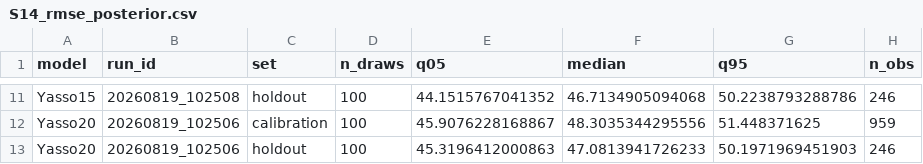
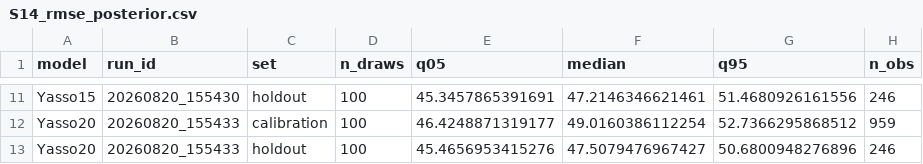
Before and after one commit to ilmenichetti/HIKET, a CSV file: manuscript/figures/S14_rmse_posterior.csv, drawn as a sheet; only a part is shown, gaps mark what is left out; the diff covers the shown part only.

```diff
--- a/manuscript/figures/S14_rmse_posterior.csv
+++ b/manuscript/figures/S14_rmse_posterior.csv
@@ -11,3 +11,3 @@
-"Yasso15","20260819_102508","holdout",100,44.1515767041352,46.7134905094068,50.2238793288786,246
-"Yasso20","20260819_102506","calibration",100,45.9076228168867,48.3035344295556,51.448371625,959
-"Yasso20","20260819_102506","holdout",100,45.3196412000863,47.0813941726233,50.1971969451903,246
+"Yasso15","20260820_155430","holdout",100,45.3457865391691,47.2146346621461,51.4680926161556,246
+"Yasso20","20260820_155433","calibration",100,46.4248871319177,49.0160386112254,52.7366295868512,959
+"Yasso20","20260820_155433","holdout",100,45.4656953415276,47.5079476967427,50.6800948276896,246
```
Also changed, not shown: 36 edited cells elsewhere in this file, 33 other files.
